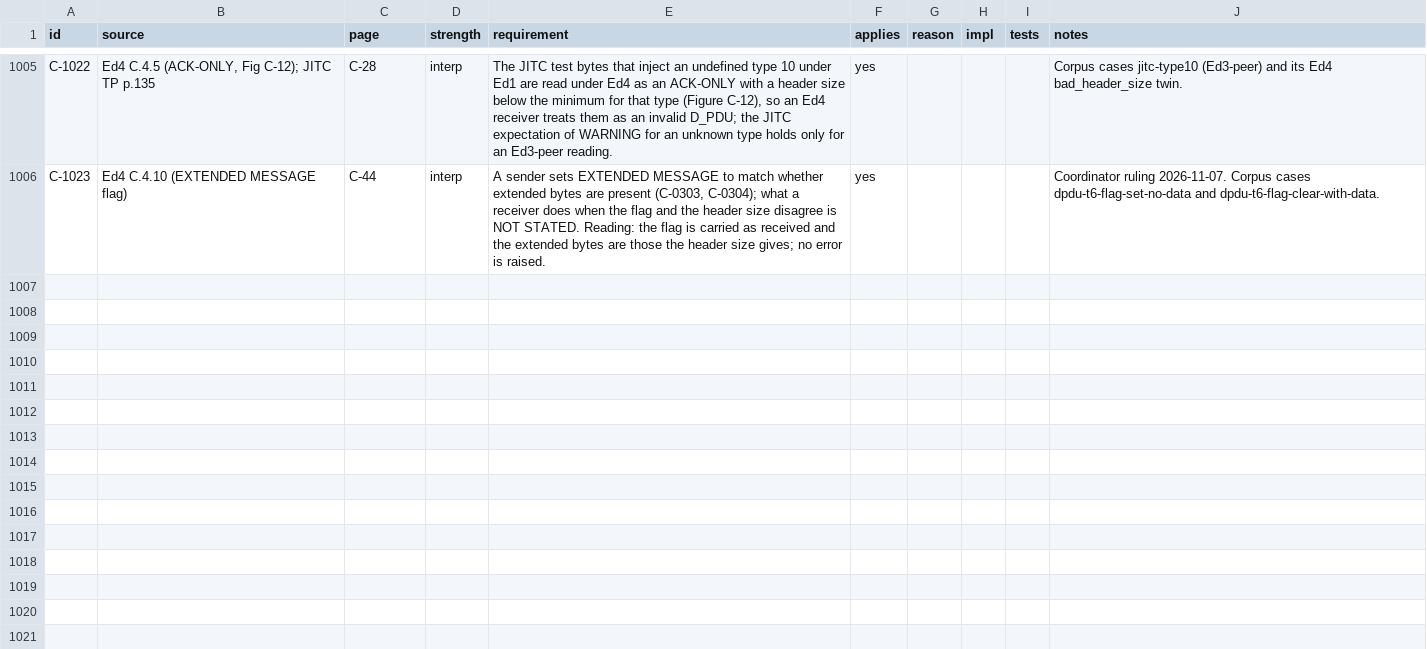
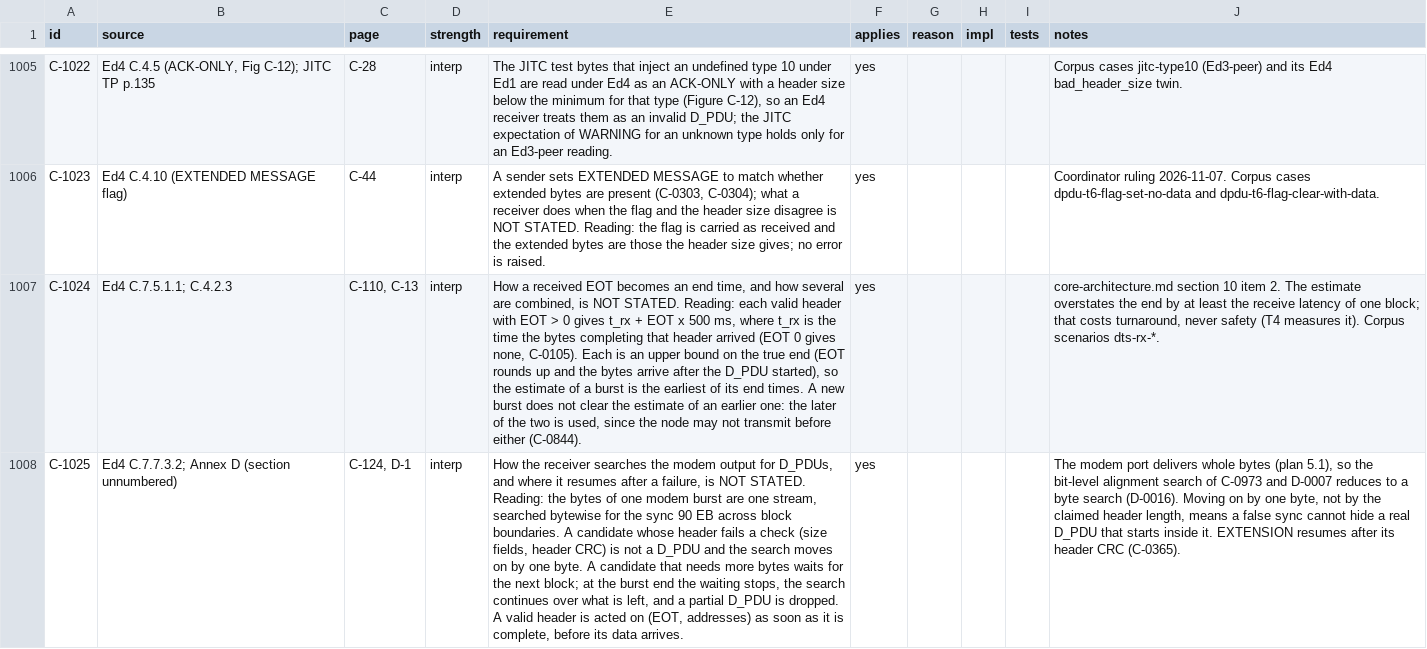
Before and after one commit to M0LTE/s5066-conformance, a TSV file: matrix/C.tsv, drawn as a sheet; only a part is shown, gaps mark what is left out; the diff names each change by its address in the sheet, - before the commit and + after, or states it on an @@ line.

```diff
--- a/matrix/C.tsv
+++ b/matrix/C.tsv
+row 1007: C-1024 | Ed4 C.7.5.1.1; C.4.2.3 | C-110, C-13 | interp | How a received EOT becomes an end time, and how several are combined, is NOT STATED. Reading: each valid header with EOT > 0 gives t_rx + EOT x 500 ms, where t_rx is the time the bytes completing that header arrived (EOT 0 gives none, C-0105). Each is an upper bound on the true end (EOT rounds up and the bytes arrive after the D_PDU started), so the estimate of a burst is the earliest of its end times. A new burst does not clear the estimate of an earlier one: the later of the two is used, since the node may not transmit before either (C-0844). | yes |  |  |  | core-architecture.md section 10 item 2. The estimate overstates the end by at least the receive latency of one block; that costs turnaround, never safety (T4 measures it). Corpus scenarios dts-rx-*.
+row 1008: C-1025 | Ed4 C.7.7.3.2; Annex D (section unnumbered) | C-124, D-1 | interp | How the receiver searches the modem output for D_PDUs, and where it resumes after a failure, is NOT STATED. Reading: the bytes of one modem burst are one stream, searched bytewise for the sync 90 EB across block boundaries. A candidate whose header fails a check (size fields, header CRC) is not a D_PDU and the search moves on by one byte. A candidate that needs more bytes waits for the next block; at the burst end the waiting stops, the search continues over what is left, and a partial D_PDU is dropped. A valid header is acted on (EOT, addresses) as soon as it is complete, before its data arrives. | yes |  |  |  | The modem port delivers whole bytes (plan 5.1), so the bit-level alignment search of C-0973 and D-0007 reduces to a byte search (D-0016). Moving on by one byte, not by the claimed header length, means a false sync cannot hide a real D_PDU that starts inside it. EXTENSION resumes after its header CRC (C-0365).
```
Also changed, not shown: matrix/K.tsv, 16 other files.
